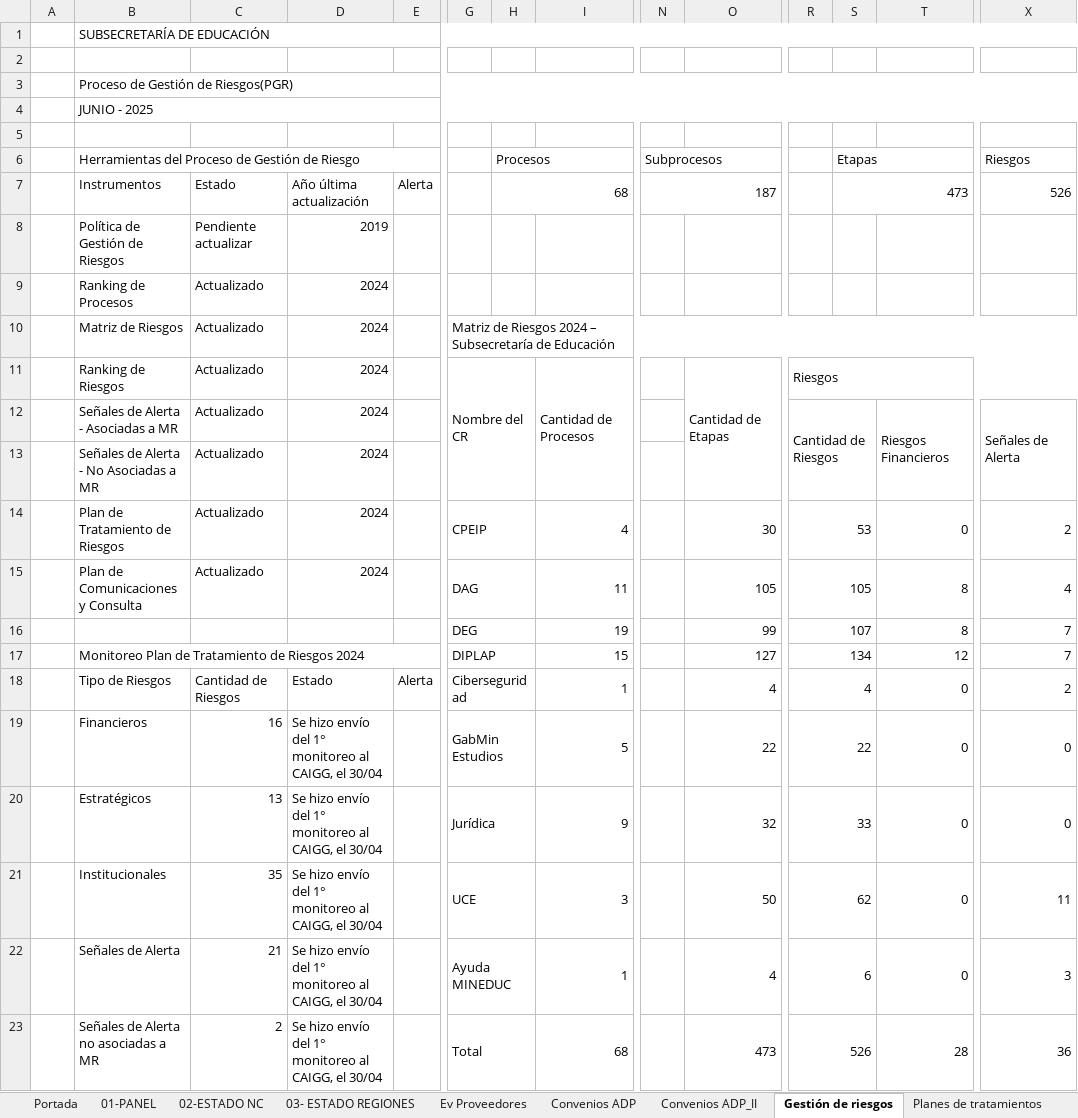
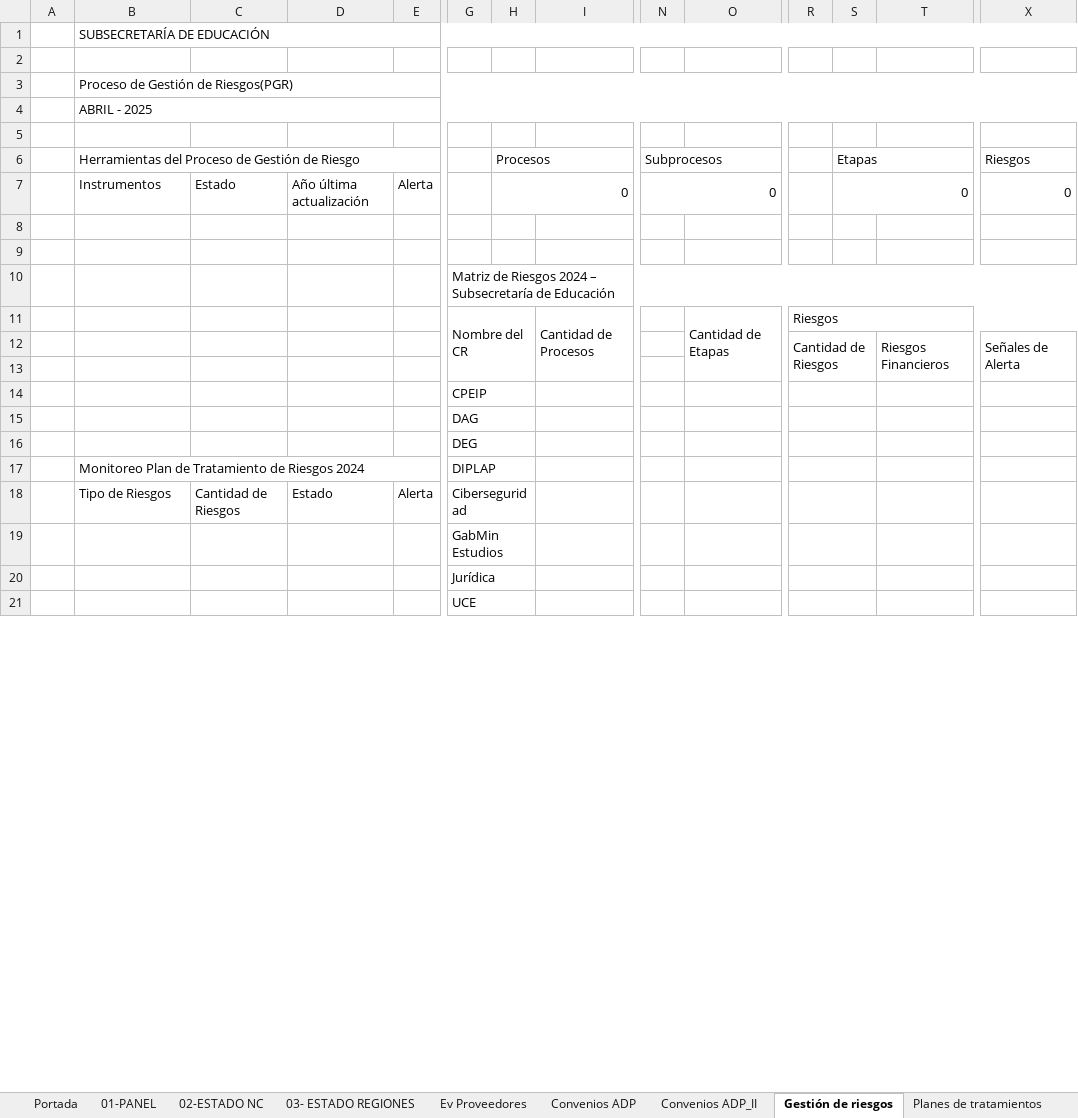
Before and after one commit to joaquinMineduc/ARMM, an Excel workbook: Backend/output/informe_final.xlsx, sheet Gestión de riesgos, drawn as a sheet; only a part is shown, gaps mark what is left out; values as stored, in another font and other column widths than the file's, no cell formats; charts and pictures and conditional formats not drawn; removed rows and columns are numbered as before the commit, all else as after; rows hold the shown columns only; the diff covers the shown part only; the diff names each change by its address in the sheet, - before the commit and + after, or states it on an @@ line.

```diff
--- a/Backend/output/informe_final.xlsx (sheet Gestión de riesgos)
+++ b/Backend/output/informe_final.xlsx (sheet Gestión de riesgos)
-B4: JUNIO - 2025
+B4: ABRIL - 2025
-H7 (Procesos): 68
+H7 (Procesos): 0
-N7 (Subprocesos): 187
+N7 (Subprocesos): 0
-S7 (Etapas): 473
+S7 (Etapas): 0
-X7 (Riesgos): 526
+X7 (Riesgos): 0
-row 8:  | Política de Gestión de Riesgos | Pendiente actualizar | 2019
+row 8: (empty)
-row 9:  | Ranking de Procesos | Actualizado | 2024
+row 9: (empty)
-row 10:  | Matriz de Riesgos | Actualizado | 2024 |  | Matriz de Riesgos 2024 – Subsecretaría de Educación
+row 10:  |  |  |  |  | Matriz de Riesgos 2024 – Subsecretaría de Educación
-B11: Ranking de Riesgos
+B11: (empty)
-C11:C12: Actualizado
+C11:C12: (empty)
-D11:D12: 2024
+D11:D12: (empty)
-B12: Señales de Alerta - Asociadas a MR
+B12: (empty)
-row 13:  | Señales de Alerta - No Asociadas a MR | Actualizado | 2024
+row 13: (empty)
-row 14:  | Plan de Tratamiento de Riesgos | Actualizado | 2024 |  | CPEIP |  | 4 |  | 30 | 53 |  | 0 | 2
-row 15:  | Plan de Comunicaciones y Consulta | Actualizado | 2024 |  | DAG |  | 11 |  | 105 | 105 |  | 8 | 4
-row 16:  |  |  |  |  | DEG |  | 19 |  | 99 | 107 |  | 8 | 7
-row 17:  | Monitoreo Plan de Tratamiento de Riesgos 2024 |  |  |  | DIPLAP |  | 15 |  | 127 | 134 |  | 12 | 7
-row 18:  | Tipo de Riesgos | Cantidad de Riesgos | Estado | Alerta | Ciberseguridad |  | 1 |  | 4 | 4 |  | 0 | 2
-row 19:  | Financieros | 16 | Se hizo envío del 1° monitoreo al CAIGG, el 30/04 |  | GabMin Estudios |  | 5 |  | 22 | 22 |  | 0 | 0
-row 20:  | Estratégicos | 13 | Se hizo envío del 1° monitoreo al CAIGG, el 30/04 |  | Jurídica |  | 9 |  | 32 | 33 |  | 0 | 0
-row 21:  | Institucionales | 35 | Se hizo envío del 1° monitoreo al CAIGG, el 30/04 |  | UCE |  | 3 |  | 50 | 62 |  | 0 | 11
-row 22:  | Señales de Alerta | 21 | Se hizo envío del 1° monitoreo al CAIGG, el 30/04 |  | Ayuda MINEDUC |  | 1 |  | 4 | 6 |  | 0 | 3
-row 23:  | Señales de Alerta no asociadas a MR | 2 | Se hizo envío del 1° monitoreo al CAIGG, el 30/04 |  | Total |  | 68 |  | 473 | 526 |  | 28 | 36
+row 14:  |  |  |  |  | CPEIP
+row 15:  |  |  |  |  | DAG
+row 16:  |  |  |  |  | DEG
+row 17:  | Monitoreo Plan de Tratamiento de Riesgos 2024 |  |  |  | DIPLAP
+row 18:  | Tipo de Riesgos | Cantidad de Riesgos | Estado | Alerta | Ciberseguridad
+row 19:  |  |  |  |  | GabMin Estudios
+row 20:  |  |  |  |  | Jurídica
+row 21:  |  |  |  |  | UCE
```
Also changed, not shown: 11 added rows, 9 removed rows and 7 edited cells elsewhere in this sheet, sheet Ev Proveedores, sheet Planes de tratamientos, sheet 03- ESTADO REGIONES, sheet Convenios ADP, sheet Convenios ADP_II, sheet 02-ESTADO NC, cell formats, formulas that keep their value, charts or pictures, Backend/Input/format_reports/formato.xlsx, 5 other files.
